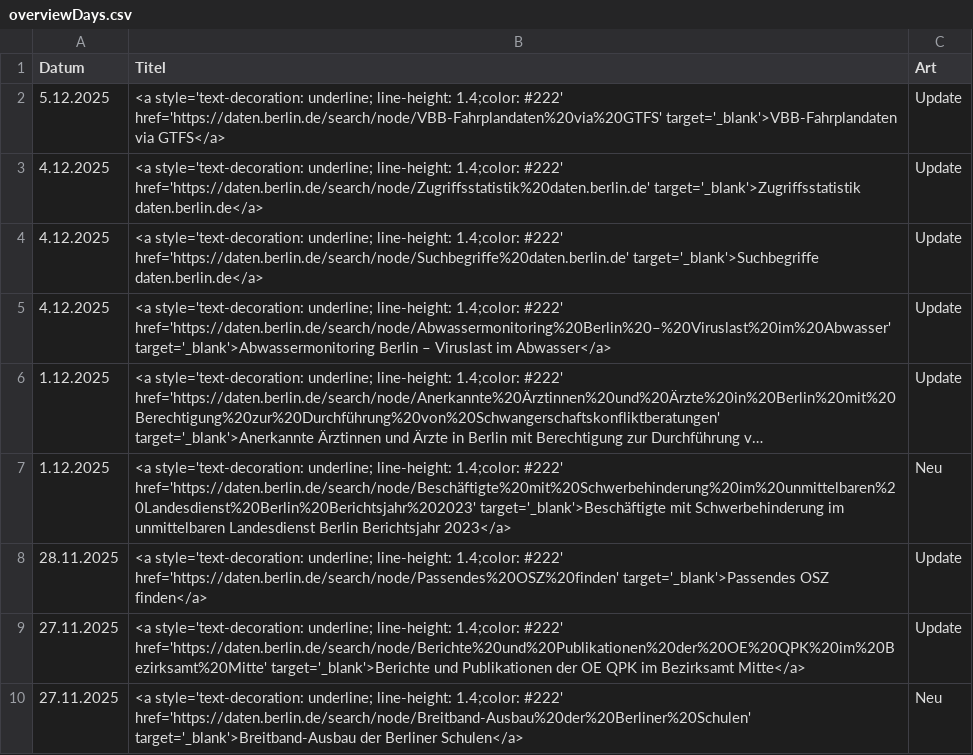
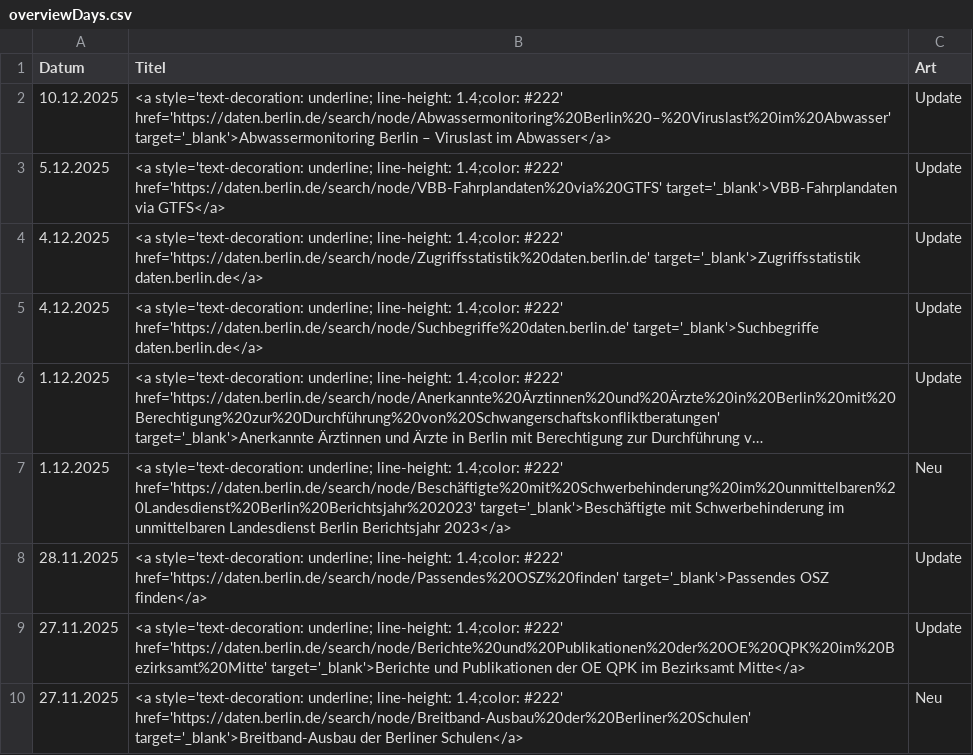
Before and after one commit to technologiestiftung/odis-datenportal-uebersicht, a CSV file: data/overviewDays.csv, drawn as a sheet; long unchanged cells end in …; removed rows and columns are numbered as before the commit, all else as after; the diff names each change by its address in the sheet, - before the commit and + after, or states it on an @@ line.

```diff
--- a/data/overviewDays.csv
+++ b/data/overviewDays.csv
+row 2: 10.12.2025 | <a style='text-decoration: underline; line-height: 1.4;color: #222' href='https://daten.berlin.de/search/node/Abwassermonitoring%20Berlin%20–%20Viruslast%20im%20Abwasser' target='_blank'>Abwassermonitoring Berlin – Viruslast im Abwasser</a> | Update
-row 5: 4.12.2025 | <a style='text-decoration: underline; line-height: 1.4;color: #222' href='https://daten.berlin.de/search/node/Abwassermonitoring%20Berlin%20–%20Viruslast%20im%20Abwasser' target='_blank'>Abwassermonitoring Berlin – Viruslast im Abwasser</a> | Update
```
Also changed, not shown: 1 other file.
